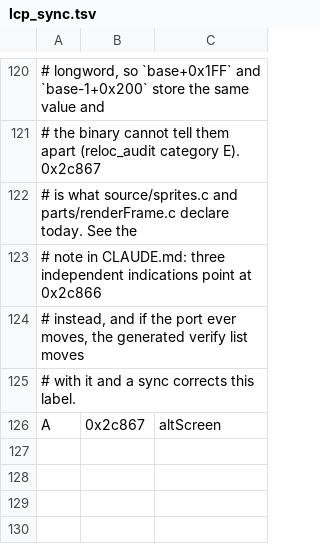
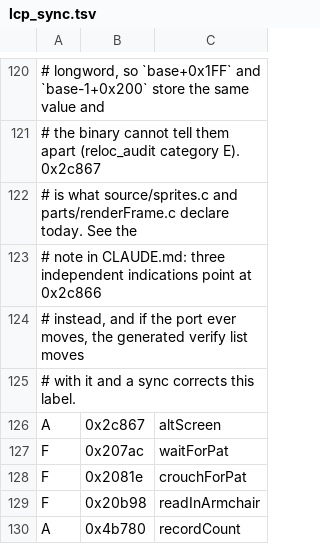
Before and after one commit to sarnau/AtariST-Little-Computer-People, a TSV file: source/tools/ghidra/lcp_sync.tsv, drawn as a sheet; only a part is shown, gaps mark what is left out; the diff names each change by its address in the sheet, - before the commit and + after, or states it on an @@ line.

```diff
--- a/source/tools/ghidra/lcp_sync.tsv
+++ b/source/tools/ghidra/lcp_sync.tsv
+row 127: F | 0x207ac | waitForPat
+row 128: F | 0x2081e | crouchForPat
+row 129: F | 0x20b98 | readInArmchair
+row 130: A | 0x4b780 | recordCount
```
Also changed, not shown: source/tools/renames.tsv, source/tools/stx_bss_layout.tsv, 36 other files.
